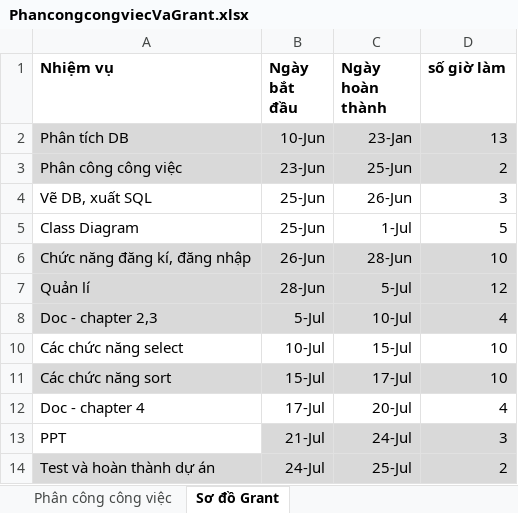
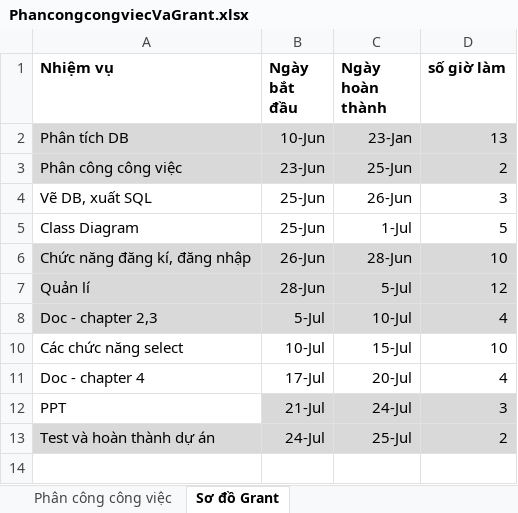
Before and after one commit to nhienht/PRJ321_SE1403_Group02_WebsiteSellClothes, an Excel workbook: PhancongcongviecVaGrant.xlsx, sheet Sơ đồ Grant, drawn as a sheet; values as stored, in another font and other column widths than the file's, no borders; charts and pictures and table styles not drawn; 1 other sheet too large or unreadable and not compared; the diff names each change by its address in the sheet, - before the commit and + after, or states it on an @@ line.

```diff
--- a/PhancongcongviecVaGrant.xlsx (sheet Sơ đồ Grant)
+++ b/PhancongcongviecVaGrant.xlsx (sheet Sơ đồ Grant)
-row 11: Các chức năng sort | 15-Jul | 17-Jul | 10
```
Also changed, not shown: charts or pictures, 11 other files.
